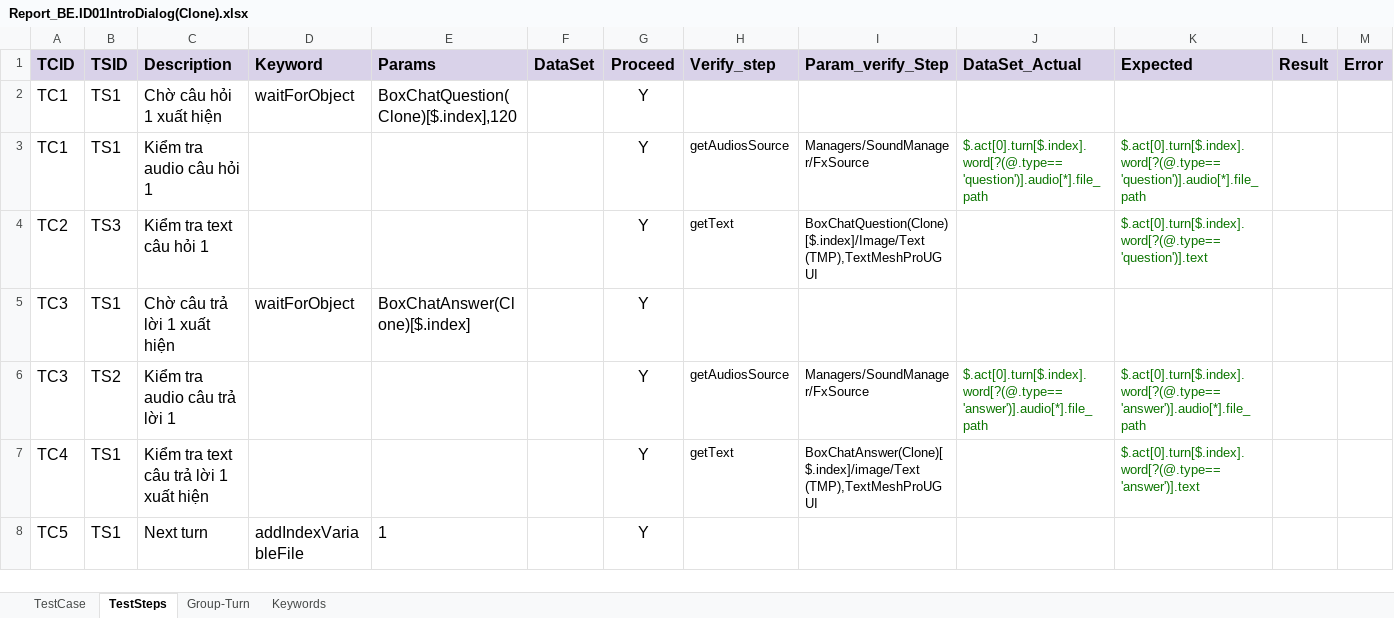
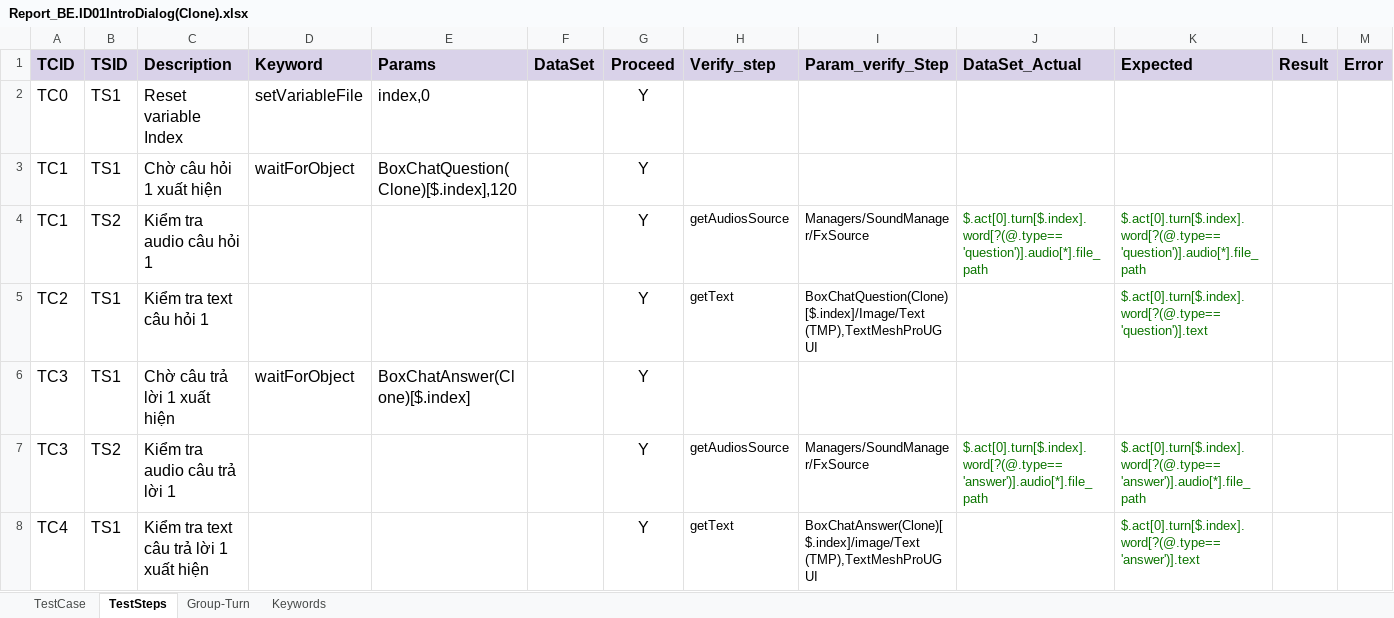
Before and after one commit to ngale892/tool_test_game, an Excel workbook: config/testcases/Report_BE.ID01IntroDialog(Clone).xlsx, sheet TestSteps, drawn as a sheet; only a part is shown; the shorter side is filled out with more unchanged rows; values as stored, in another font and other column widths than the file's, no borders; charts and pictures and conditional formats not drawn; addresses are those after the commit; rows hold the shown columns only; the diff names each change by its address in the sheet, - before the commit and + after, or states it on an @@ line.

```diff
--- a/config/testcases/Report_BE.ID01IntroDialog(Clone).xlsx (sheet TestSteps)
+++ b/config/testcases/Report_BE.ID01IntroDialog(Clone).xlsx (sheet TestSteps)
+row 2: TC0 | TS1 | Reset variable Index | setVariableFile | index,0 |  | Y
-B4 (TSID): TS1
+B4 (TSID): TS2
-B5 (TSID): TS3
+B5 (TSID): TS1
```
Also changed, not shown: sheet Keywords, sheet TestCase, config/Scope.xlsx, config/testcases/Report_BE.PS04SpeakingCompetition(Clone).xlsx, 9 other files.
